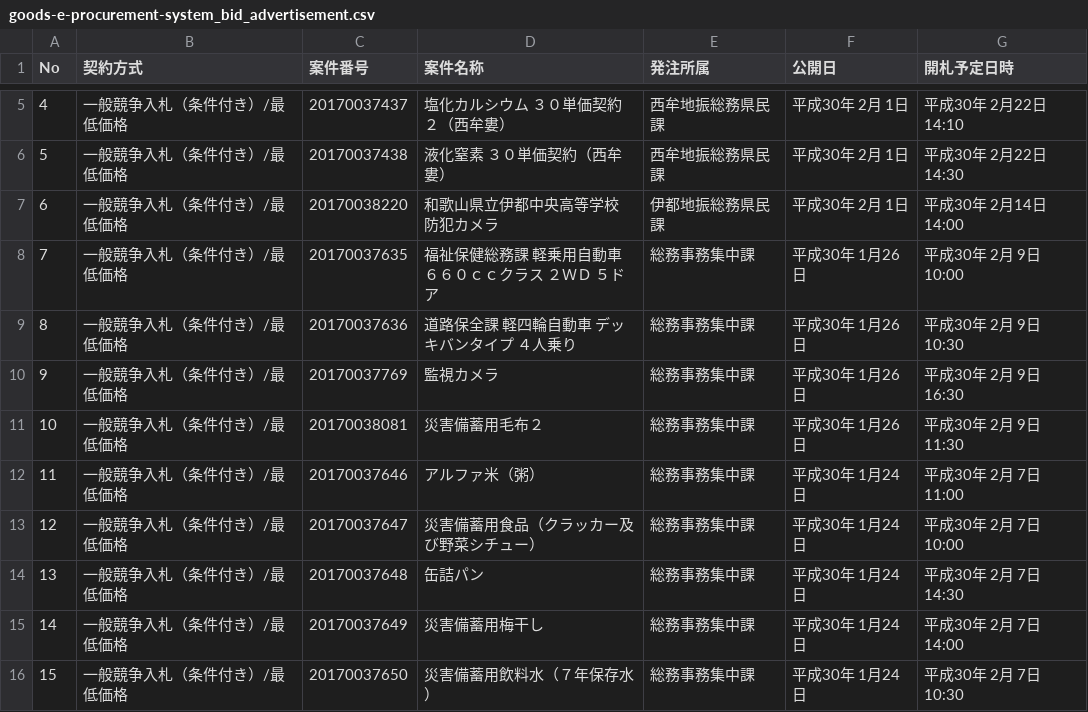
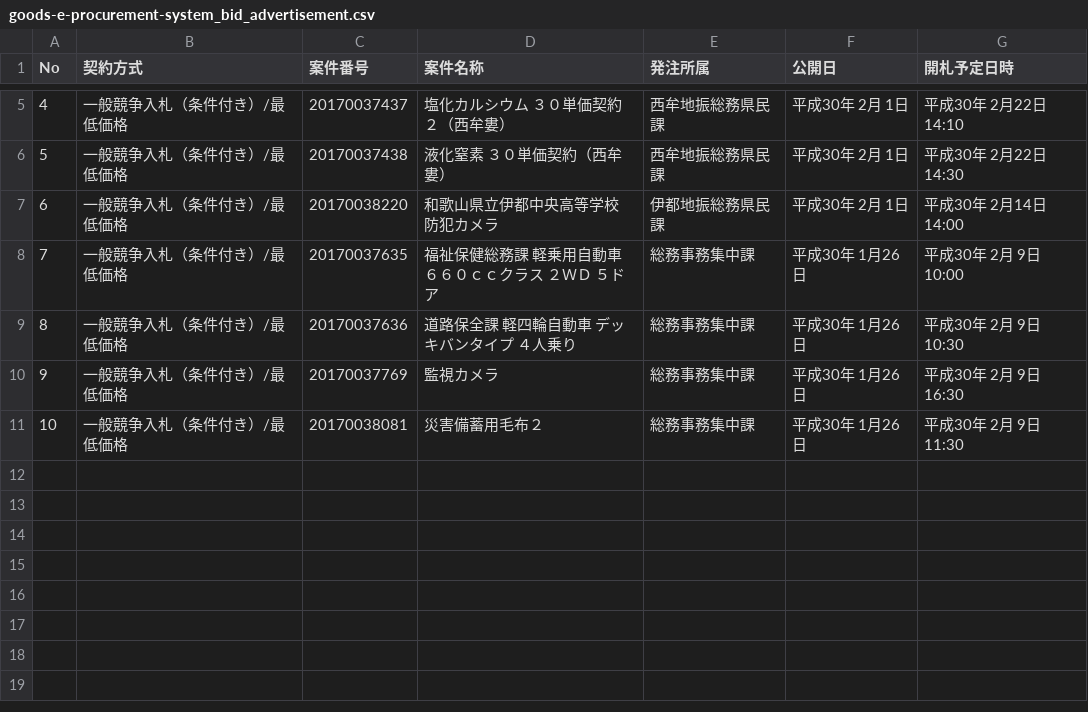
Before and after one commit to wakayama-pref-org/Goods-e-procurement-system_Bid_Advertisement, a CSV file: csv/goods-e-procurement-system_bid_advertisement.csv, drawn as a sheet; only a part is shown, gaps mark what is left out; the diff names each change by its address in the sheet, - before the commit and + after, or states it on an @@ line.

```diff
--- a/csv/goods-e-procurement-system_bid_advertisement.csv
+++ b/csv/goods-e-procurement-system_bid_advertisement.csv
-row 12: 11 | 一般競争入札（条件付き）/最低価格 | 20170037646 | アルファ米（粥） | 総務事務集中課 | 平成30年 1月24日 | 平成30年 2月 7日 11:00
-row 13: 12 | 一般競争入札（条件付き）/最低価格 | 20170037647 | 災害備蓄用食品（クラッカー及び野菜シチュー） | 総務事務集中課 | 平成30年 1月24日 | 平成30年 2月 7日 10:00
-row 14: 13 | 一般競争入札（条件付き）/最低価格 | 20170037648 | 缶詰パン | 総務事務集中課 | 平成30年 1月24日 | 平成30年 2月 7日 14:30
-row 15: 14 | 一般競争入札（条件付き）/最低価格 | 20170037649 | 災害備蓄用梅干し | 総務事務集中課 | 平成30年 1月24日 | 平成30年 2月 7日 14:00
-row 16: 15 | 一般競争入札（条件付き）/最低価格 | 20170037650 | 災害備蓄用飲料水（７年保存水） | 総務事務集中課 | 平成30年 1月24日 | 平成30年 2月 7日 10:30
```
Also changed, not shown: 1 other file.
